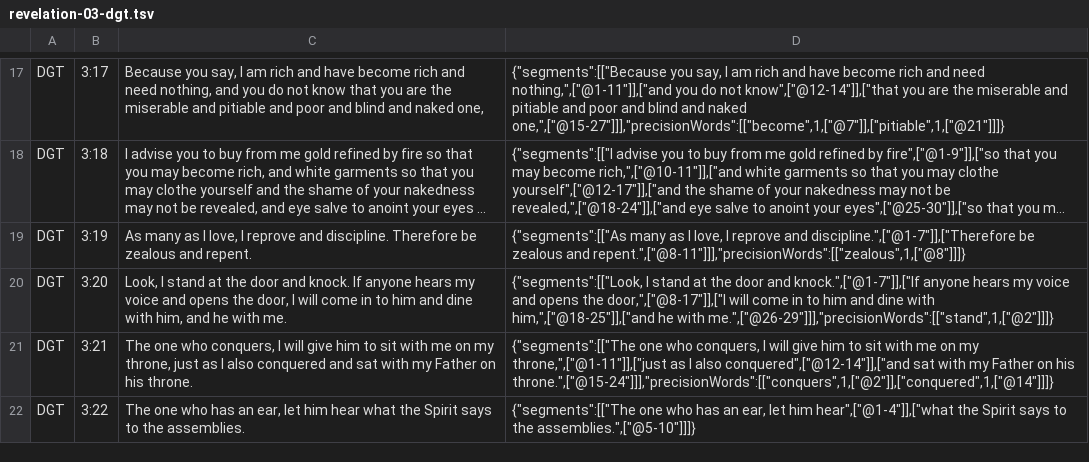
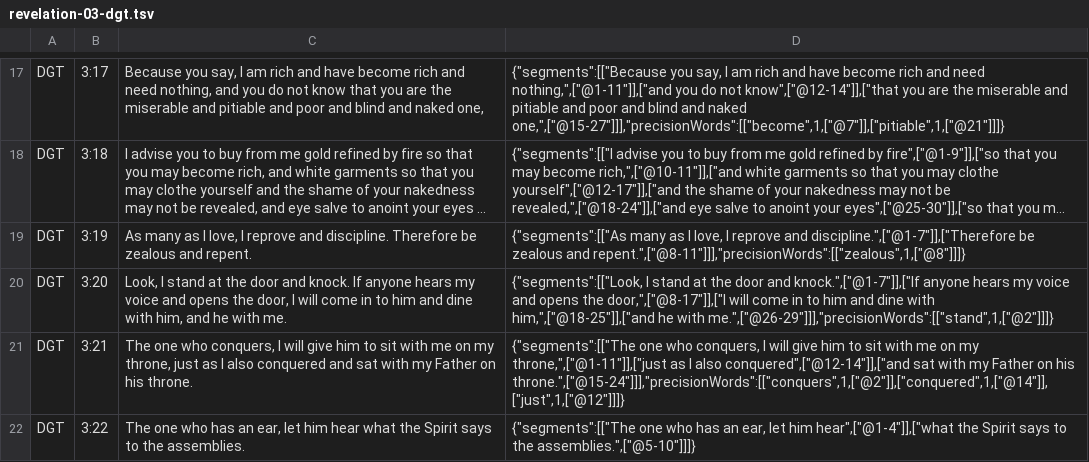
Before and after one commit to darethehair/DGTBible, a TSV file: data/authoring/revelation-03-dgt.tsv, drawn as a sheet; only a part is shown, gaps mark what is left out; long unchanged cells end in ….

Commit message:
Finish Revelation precision and supplied-word links

```diff
--- a/data/authoring/revelation-03-dgt.tsv
+++ b/data/authoring/revelation-03-dgt.tsv
@@ -20,3 +20,3 @@ DGT	3:19	As many as I love, I reprove and discipline. Therefore be zealous and r
 DGT	3:20	Look, I stand at the door and knock. If anyone hears my voice and opens the door, I will come in to him and dine with him, and he with me.	{"segments":[["Look, I stand at the door and knock.",["@1-7"]],["If anyone hears my voice and opens the door,",["@8-17"]],["I will come in to him and dine with him,",["@18-25"]],["and he with me.",["@26-29"]]],"precisionWords":[["stand",1,["@2"]]]}
-DGT	3:21	The one who conquers, I will give him to sit with me on my throne, just as I also conquered and sat with my Father on his throne.	{"segments":[["The one who conquers, I will give him to sit with me on my throne,",["@1-11"]],["just as I also conquered",["@12-14"]],["and sat with my Father on his throne.",["@15-24"]]],"precisionWords":[["conquers",1,["@2"]],["conquered",1,["@14"]]]}
+DGT	3:21	The one who conquers, I will give him to sit with me on my throne, just as I also conquered and sat with my Father on his throne.	{"segments":[["The one who conquers, I will give him to sit with me on my throne,",["@1-11"]],["just as I also conquered",["@12-14"]],["and sat with my Father on his throne.",["@15-24"]]],"precisionWords":[["conquers",1,["@2"]],["conquered",1,["@14"]],["just",1,["@12"]]]}
 DGT	3:22	The one who has an ear, let him hear what the Spirit says to the assemblies.	{"segments":[["The one who has an ear, let him hear",["@1-4"]],["what the Spirit says to the assemblies.",["@5-10"]]]}
```
